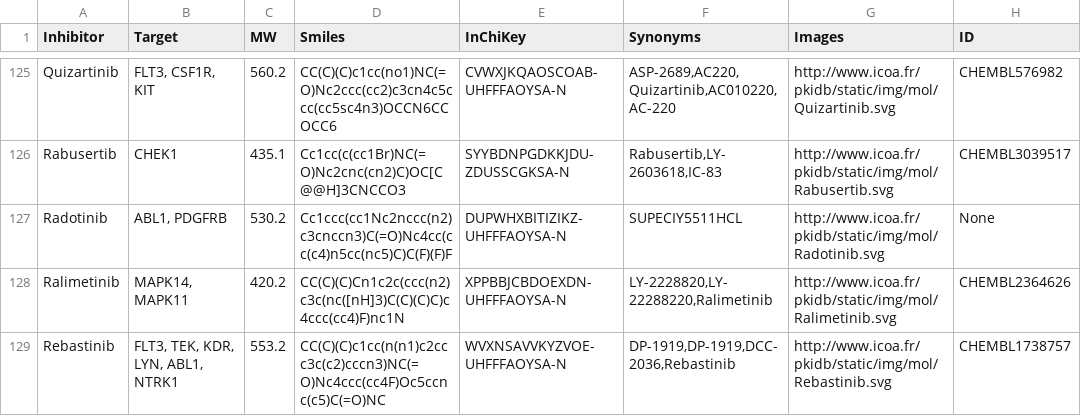
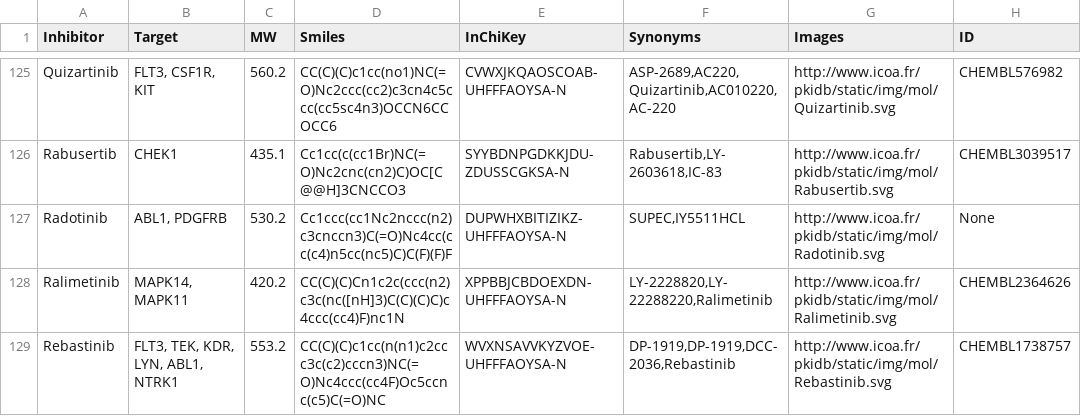
Before and after one commit to SheridanS97/DreamTeam, a CSV file: Data_mining/inhi/Complete_inhibitor.csv, drawn as a sheet; only a part is shown, gaps mark what is left out; the diff covers the shown part only.

```diff
--- a/Data_mining/inhi/Complete_inhibitor.csv
+++ b/Data_mining/inhi/Complete_inhibitor.csv
@@ -126,3 +126,3 @@ Quizartinib,"FLT3, CSF1R, KIT",560.2,CC(C)(C)c1cc(no1)NC(=O)Nc2ccc(cc2)c3cn4c5cc
 Rabusertib,CHEK1,435.1,Cc1cc(c(cc1Br)NC(=O)Nc2cnc(cn2)C)OC[C@@H]3CNCCO3,SYYBDNPGDKKJDU-ZDUSSCGKSA-N,"Rabusertib,LY-2603618,IC-83", http://www.icoa.fr/pkidb/static/img/mol/Rabusertib.svg, CHEMBL3039517
-Radotinib,"ABL1, PDGFRB",530.2,Cc1ccc(cc1Nc2nccc(n2)c3cnccn3)C(=O)Nc4cc(cc(c4)n5cc(nc5)C)C(F)(F)F,DUPWHXBITIZIKZ-UHFFFAOYSA-N,SUPECIY5511HCL, http://www.icoa.fr/pkidb/static/img/mol/Radotinib.svg, None
+Radotinib,"ABL1, PDGFRB",530.2,Cc1ccc(cc1Nc2nccc(n2)c3cnccn3)C(=O)Nc4cc(cc(c4)n5cc(nc5)C)C(F)(F)F,DUPWHXBITIZIKZ-UHFFFAOYSA-N,"SUPEC,IY5511HCL", http://www.icoa.fr/pkidb/static/img/mol/Radotinib.svg, None
 Ralimetinib,"MAPK14, MAPK11",420.2,CC(C)(C)Cn1c2c(ccc(n2)c3c(nc([nH]3)C(C)(C)C)c4ccc(cc4)F)nc1N,XPPBBJCBDOEXDN-UHFFFAOYSA-N,"LY-2228820,LY-22288220,Ralimetinib", http://www.icoa.fr/pkidb/static/img/mol/Ralimetinib.svg, CHEMBL2364626
```
Also changed, not shown: 21 edited cells elsewhere in this file, Data_mining/inhi/pkidb.csv, 18 other files.
